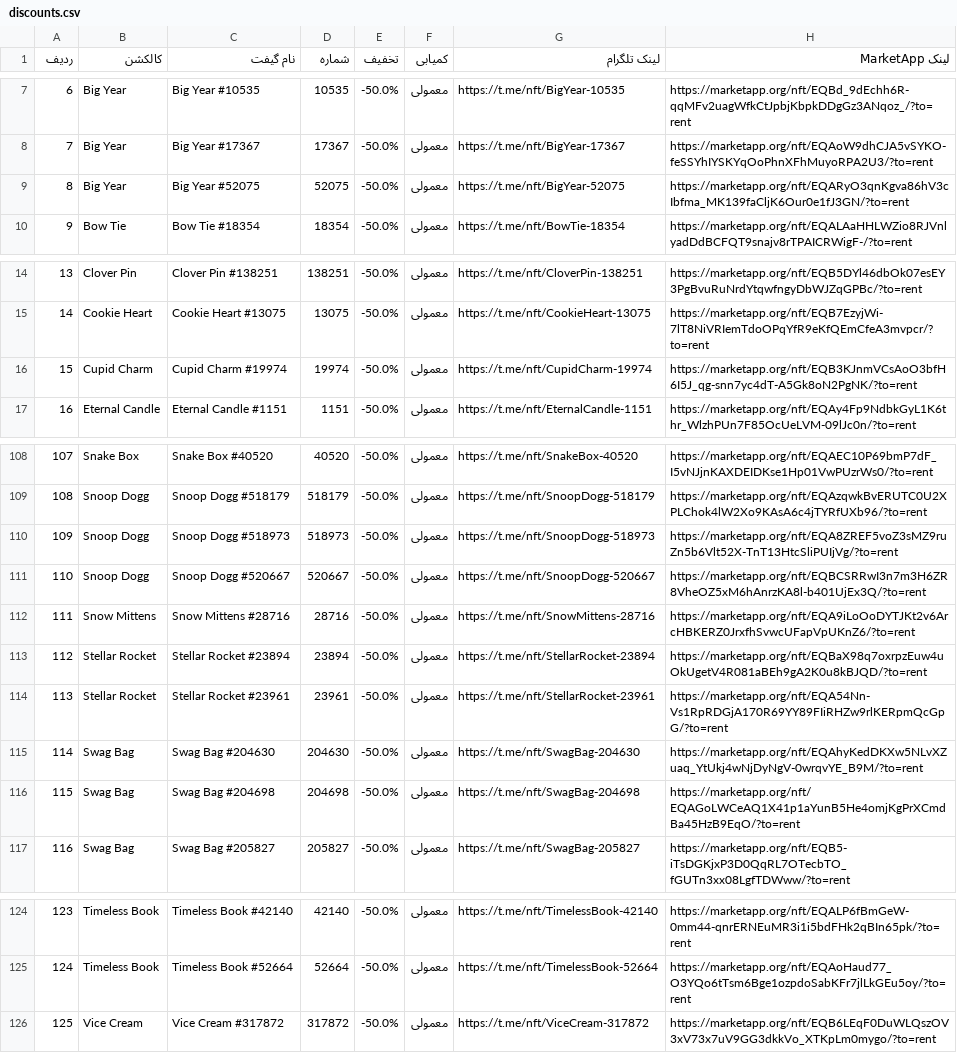
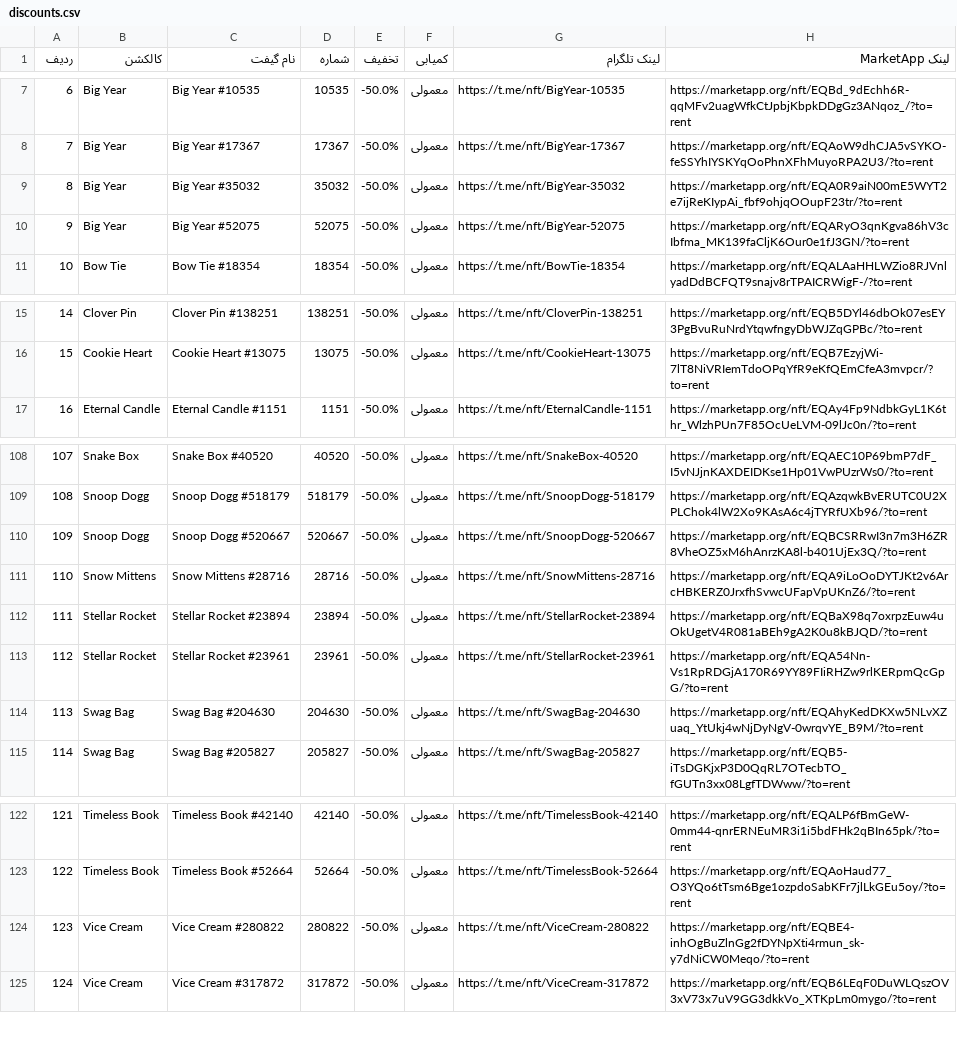
Before and after one commit to Zanjania0/market-deal-bot, a CSV file: discounts.csv, drawn as a sheet; only a part is shown, gaps mark what is left out; removed rows and columns are numbered as before the commit, all else as after; the diff covers the shown part only; the diff names each change by its address in the sheet, - before the commit and + after, or states it on an @@ line.

```diff
--- a/discounts.csv
+++ b/discounts.csv
+row 9: 8 | Big Year | Big Year #35032 | 35032 | -50.0% | معمولی | https://t.me/nft/BigYear-35032 | https://marketapp.org/nft/EQA0R9aiN00mE5WYT2e7ijReKIypAi_fbf9ohjqOOupF23tr/?to=rent
@@ column A (ردیف) renumbered between rows 10 and 193 @@
-row 16: 15 | Cupid Charm | Cupid Charm #19974 | 19974 | -50.0% | معمولی | https://t.me/nft/CupidCharm-19974 | https://marketapp.org/nft/EQB3KJnmVCsAoO3bfH6I5J_qg-snn7yc4dT-A5Gk8oN2PgNK/?to=rent
-row 110: 109 | Snoop Dogg | Snoop Dogg #518973 | 518973 | -50.0% | معمولی | https://t.me/nft/SnoopDogg-518973 | https://marketapp.org/nft/EQA8ZREF5voZ3sMZ9ruZn5b6Vlt52X-TnT13HtcSliPUIjVg/?to=rent
-row 116: 115 | Swag Bag | Swag Bag #204698 | 204698 | -50.0% | معمولی | https://t.me/nft/SwagBag-204698 | https://marketapp.org/nft/EQAGoLWCeAQ1X41p1aYunB5He4omjKgPrXCmdBa45HzB9EqO/?to=rent
+row 124: 123 | Vice Cream | Vice Cream #280822 | 280822 | -50.0% | معمولی | https://t.me/nft/ViceCream-280822 | https://marketapp.org/nft/EQBE4-inhOgBuZlnGg2fDYNpXti4rmun_sk-y7dNiCW0Meqo/?to=rent
```
Also changed, not shown: 1 added row elsewhere in this file, 2 other files.
